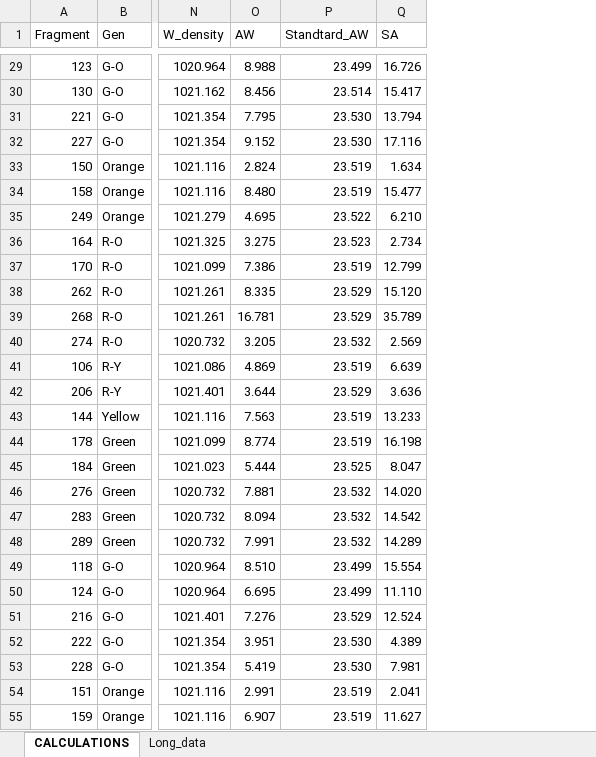
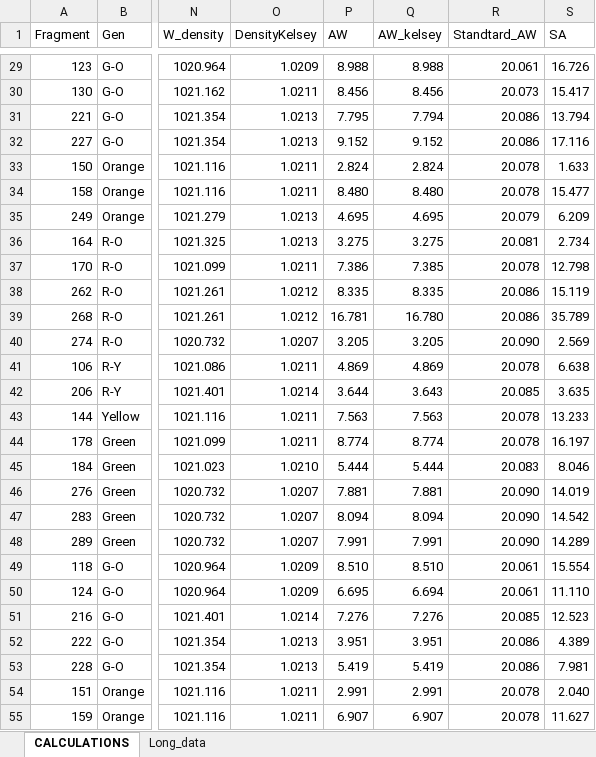
Before and after one commit to anampc/Nutrients_Genotypes, an Excel workbook: 2.Growth/New_BW.xlsx, sheet CALCULATIONS, drawn as a sheet; only a part is shown, gaps mark what is left out; values as stored, in another font and other column widths than the file's, no cell formats; charts and pictures not drawn; addresses are those after the commit; the diff covers the shown part only; the diff names each change by its address in the sheet, - before the commit and + after, or states it on an @@ line.

```diff
--- a/2.Growth/New_BW.xlsx (sheet CALCULATIONS)
+++ b/2.Growth/New_BW.xlsx (sheet CALCULATIONS)
+column O (DensityKelsey), rows 29-55: 1.0209 | 1.0211 | 1.0213 | 1.0213 | 1.0211 | 1.0211 | 1.0213 | 1.0213 | 1.0211 | 1.0212 | 1.0212 | 1.0207 | 1.0211 | 1.0214 | 1.0211 | 1.0211 | 1.0210 | 1.0207 | 1.0207 | 1.0207 | 1.0209 | 1.0209 | 1.0214 | 1.0213 | 1.0213 | 1.0211 | 1.0211
+column Q (AW_kelsey), rows 29-55: 8.988 | 8.456 | 7.794 | 9.152 | 2.824 | 8.480 | 4.695 | 3.275 | 7.385 | 8.335 | 16.780 | 3.205 | 4.869 | 3.643 | 7.563 | 8.774 | 5.444 | 7.881 | 8.094 | 7.991 | 8.510 | 6.694 | 7.276 | 3.951 | 5.419 | 2.991 | 6.907
-R29 (Standtard_AW): 23.499
+R29 (Standtard_AW): 20.061
-R30 (Standtard_AW): 23.514
+R30 (Standtard_AW): 20.073
-R31:R32 (Standtard_AW): 23.530
+R31:R32 (Standtard_AW): 20.086
-R33:R34 (Standtard_AW): 23.519
+R33:R34 (Standtard_AW): 20.078
-S33 (SA): 1.634
+S33 (SA): 1.633
-R35 (Standtard_AW): 23.522
+R35 (Standtard_AW): 20.079
-S35 (SA): 6.210
+S35 (SA): 6.209
-R36 (Standtard_AW): 23.523
+R36 (Standtard_AW): 20.081
-R37 (Standtard_AW): 23.519
+R37 (Standtard_AW): 20.078
-S37 (SA): 12.799
+S37 (SA): 12.798
-R38:R39 (Standtard_AW): 23.529
+R38:R39 (Standtard_AW): 20.086
-S38 (SA): 15.120
+S38 (SA): 15.119
-R40 (Standtard_AW): 23.532
+R40 (Standtard_AW): 20.090
-R41 (Standtard_AW): 23.519
+R41 (Standtard_AW): 20.078
-S41 (SA): 6.639
+S41 (SA): 6.638
-R42 (Standtard_AW): 23.529
+R42 (Standtard_AW): 20.085
-S42 (SA): 3.636
+S42 (SA): 3.635
-R43:R44 (Standtard_AW): 23.519
+R43:R44 (Standtard_AW): 20.078
-S44 (SA): 16.198
+S44 (SA): 16.197
-R45 (Standtard_AW): 23.525
+R45 (Standtard_AW): 20.083
-S45 (SA): 8.047
+S45 (SA): 8.046
-R46:R48 (Standtard_AW): 23.532
+R46:R48 (Standtard_AW): 20.090
-S46 (SA): 14.020
+S46 (SA): 14.019
-R49:R50 (Standtard_AW): 23.499
+R49:R50 (Standtard_AW): 20.061
-R51 (Standtard_AW): 23.529
+R51 (Standtard_AW): 20.085
-S51 (SA): 12.524
+S51 (SA): 12.523
-R52:R53 (Standtard_AW): 23.530
+R52:R53 (Standtard_AW): 20.086
-R54:R55 (Standtard_AW): 23.519
+R54:R55 (Standtard_AW): 20.078
-S54 (SA): 2.041
+S54 (SA): 2.040
```
Also changed, not shown: 1283 edited cells elsewhere in this sheet, cell formats, formulas that keep their value, charts or pictures, 4 other files.
